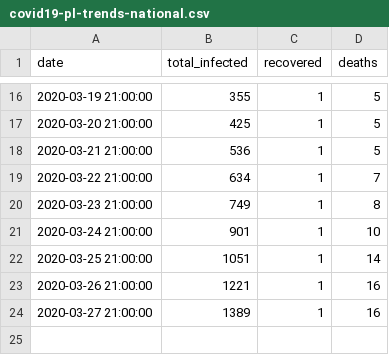
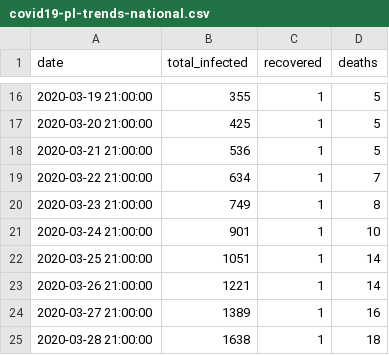
Before and after one commit to wpa/COVID-19, a CSV file: national-trend-data/covid19-pl-trends-national.csv, drawn as a sheet; only a part is shown, gaps mark what is left out.

Commit message:
Update covid19-pl-trends-national.csv

```diff
--- a/national-trend-data/covid19-pl-trends-national.csv
+++ b/national-trend-data/covid19-pl-trends-national.csv
@@ -22,3 +22,4 @@ date,total_infected,recovered,deaths
 2020-03-25 21:00:00,1051,1,14
-2020-03-26 21:00:00,1221,1,16
+2020-03-26 21:00:00,1221,1,14
 2020-03-27 21:00:00,1389,1,16
+2020-03-28 21:00:00,1638,1,18
```
